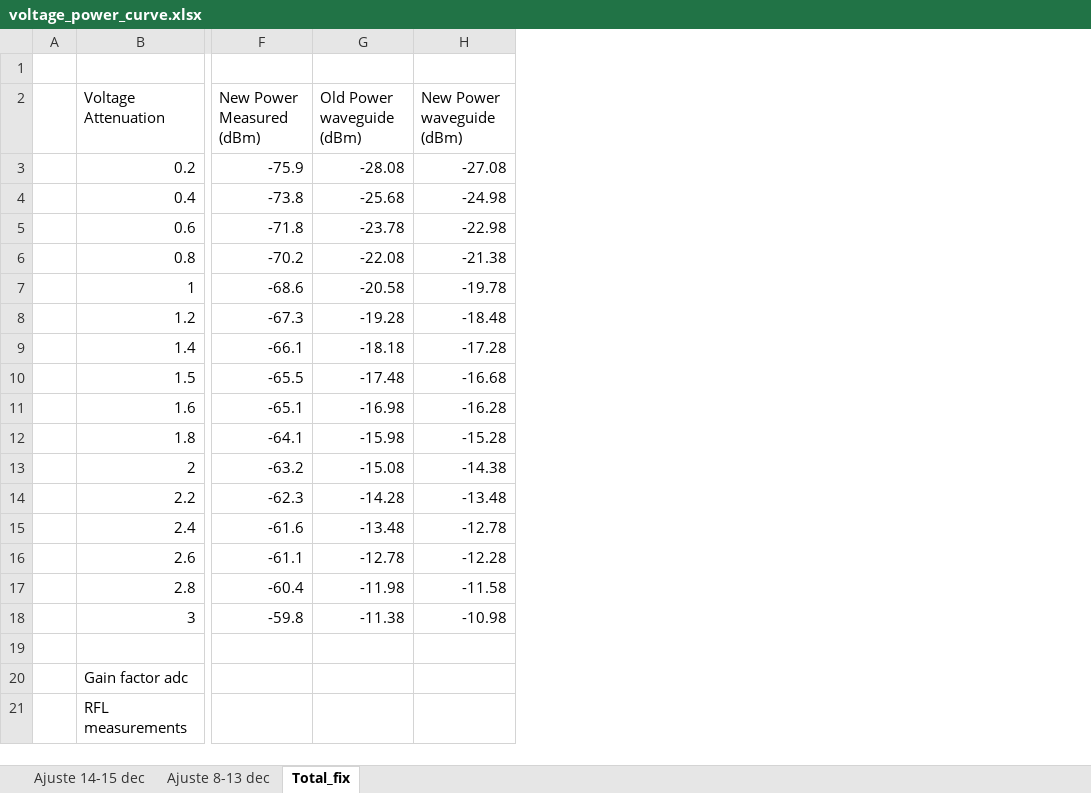
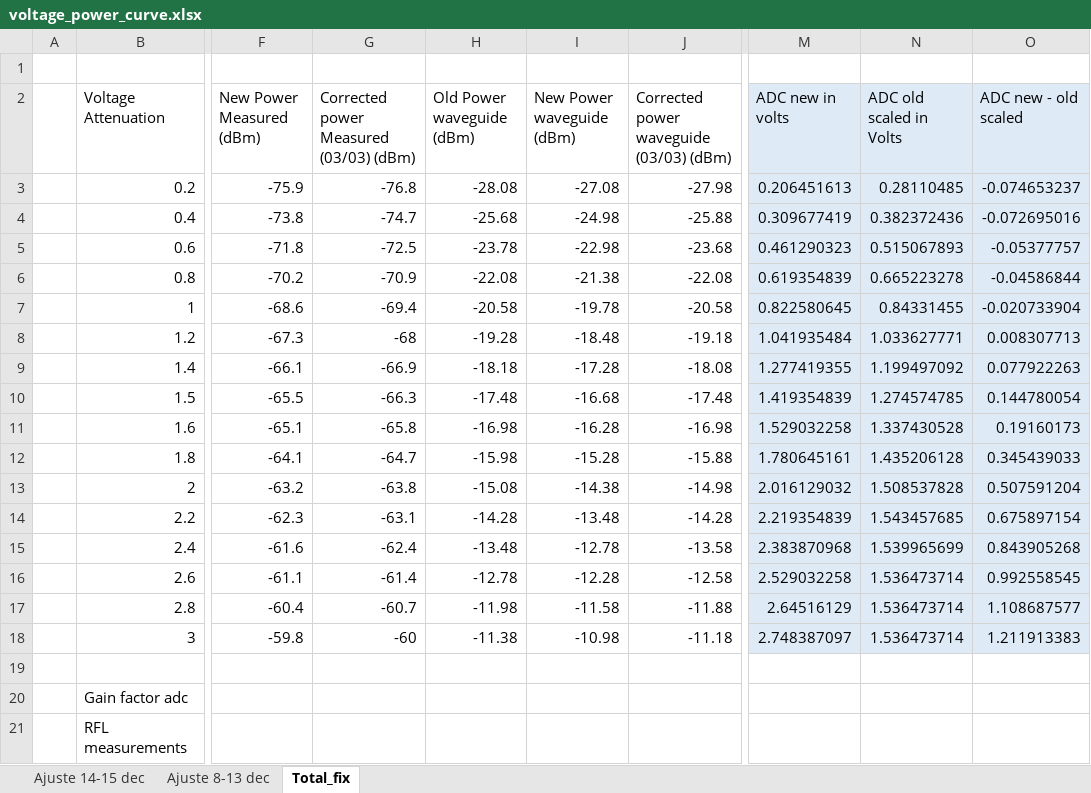
Before and after one commit to mnrojas2/RFLabTests, an Excel workbook: rf_measures_powervoltage_curve/voltage_power_curve.xlsx, sheet Total_fix, drawn as a sheet; only a part is shown, gaps mark what is left out; values as stored, in another font and other column widths than the file's, no borders; charts and pictures not drawn; the diff names each change by its address in the sheet, - before the commit and + after, or states it on an @@ line.

Commit message:
Add support to correct (saturation) and calculate waveguide power, minor fixes in v5019, more power values measured.

```diff
--- a/rf_measures_powervoltage_curve/voltage_power_curve.xlsx (sheet Total_fix)
+++ b/rf_measures_powervoltage_curve/voltage_power_curve.xlsx (sheet Total_fix)
+column G, rows 2-18: Corrected power Measured (03/03) (dBm) | -76.8 | -74.7 | -72.5 | -70.9 | -69.4 | -68 | -66.9 | -66.3 | -65.8 | -64.7 | -63.8 | -63.1 | -62.4 | -61.4 | -60.7 | -60
+column J, rows 2-18: Corrected power waveguide (03/03) (dBm) | -27.98 | -25.88 | -23.68 | -22.08 | -20.58 | -19.18 | -18.08 | -17.48 | -16.98 | -15.88 | -14.98 | -14.28 | -13.58 | -12.58 | -11.88 | -11.18
+column M (ADC new in volts), rows 3-18: 0.206451613 | 0.309677419 | 0.461290323 | 0.619354839 | 0.822580645 | 1.041935484 | 1.277419355 | 1.419354839 | 1.529032258 | 1.780645161 | 2.016129032 | 2.219354839 | 2.383870968 | 2.529032258 | 2.64516129 | 2.748387097
+column N (ADC old scaled in Volts), rows 3-18: 0.28110485 | 0.382372436 | 0.515067893 | 0.665223278 | 0.84331455 | 1.033627771 | 1.199497092 | 1.274574785 | 1.337430528 | 1.435206128 | 1.508537828 | 1.543457685 | 1.539965699 | 1.536473714 | 1.536473714 | 1.536473714
+column O (ADC new - old scaled), rows 3-18: -0.074653237 | -0.072695016 | -0.05377757 | -0.04586844 | -0.020733904 | 0.008307713 | 0.077922263 | 0.144780054 | 0.19160173 | 0.345439033 | 0.507591204 | 0.675897154 | 0.843905268 | 0.992558545 | 1.108687577 | 1.211913383
```
Also changed, not shown: formulas that keep their value, charts or pictures, 3 other files.
